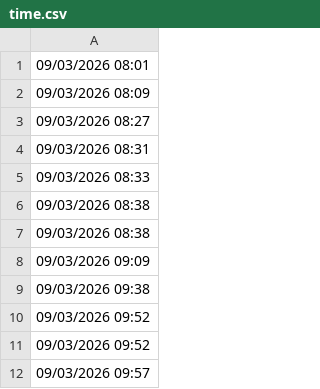
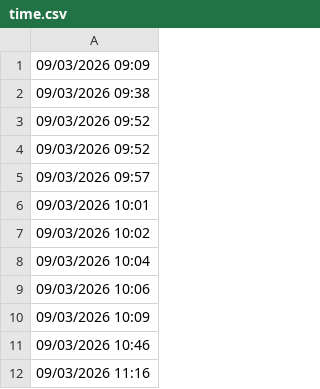
Before and after one commit to lethanhtannhat/phithuhien6th9, a CSV file: time.csv, drawn as a sheet; only a part is shown; the shorter side is filled out with more unchanged rows; the diff names each change by its address in the sheet, - before the commit and + after, or states it on an @@ line.

```diff
--- a/time.csv
+++ b/time.csv
-row 1: 09/03/2026 08:01
-row 2: 09/03/2026 08:09
-row 3: 09/03/2026 08:27
-row 4: 09/03/2026 08:31
-row 5: 09/03/2026 08:33
-row 6: 09/03/2026 08:38
-row 7: 09/03/2026 08:38
```
Also changed, not shown: 1 other file.
